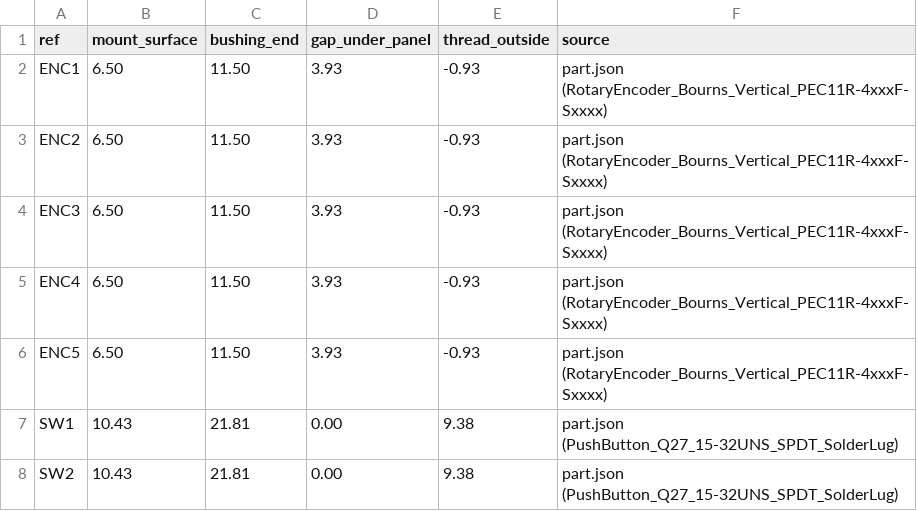
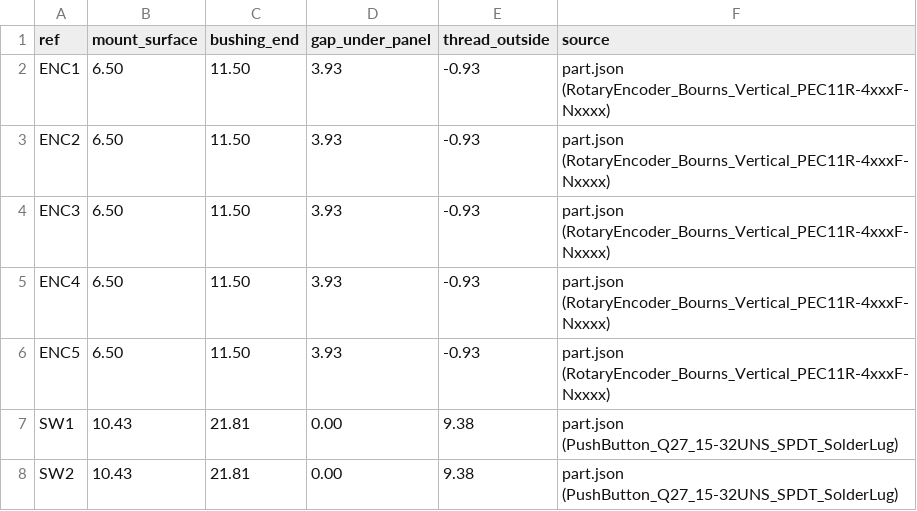
Before and after one commit to pkesso/ythr_pcb, a CSV file: effect/renders/panel_fit.csv, drawn as a sheet.

```diff
--- a/effect/renders/panel_fit.csv
+++ b/effect/renders/panel_fit.csv
@@ -1,7 +1,7 @@
 ref,mount_surface,bushing_end,gap_under_panel,thread_outside,source
-ENC1,6.50,11.50,3.93,-0.93,part.json (RotaryEncoder_Bourns_Vertical_PEC11R-4xxxF-Sxxxx)
-ENC2,6.50,11.50,3.93,-0.93,part.json (RotaryEncoder_Bourns_Vertical_PEC11R-4xxxF-Sxxxx)
-ENC3,6.50,11.50,3.93,-0.93,part.json (RotaryEncoder_Bourns_Vertical_PEC11R-4xxxF-Sxxxx)
-ENC4,6.50,11.50,3.93,-0.93,part.json (RotaryEncoder_Bourns_Vertical_PEC11R-4xxxF-Sxxxx)
-ENC5,6.50,11.50,3.93,-0.93,part.json (RotaryEncoder_Bourns_Vertical_PEC11R-4xxxF-Sxxxx)
+ENC1,6.50,11.50,3.93,-0.93,part.json (RotaryEncoder_Bourns_Vertical_PEC11R-4xxxF-Nxxxx)
+ENC2,6.50,11.50,3.93,-0.93,part.json (RotaryEncoder_Bourns_Vertical_PEC11R-4xxxF-Nxxxx)
+ENC3,6.50,11.50,3.93,-0.93,part.json (RotaryEncoder_Bourns_Vertical_PEC11R-4xxxF-Nxxxx)
+ENC4,6.50,11.50,3.93,-0.93,part.json (RotaryEncoder_Bourns_Vertical_PEC11R-4xxxF-Nxxxx)
+ENC5,6.50,11.50,3.93,-0.93,part.json (RotaryEncoder_Bourns_Vertical_PEC11R-4xxxF-Nxxxx)
 SW1,10.43,21.81,0.00,9.38,part.json (PushButton_Q27_15-32UNS_SPDT_SolderLug)
```
Also changed, not shown: effect/effect_bom.csv, effect/effect_cpl.csv, 26 other files.
